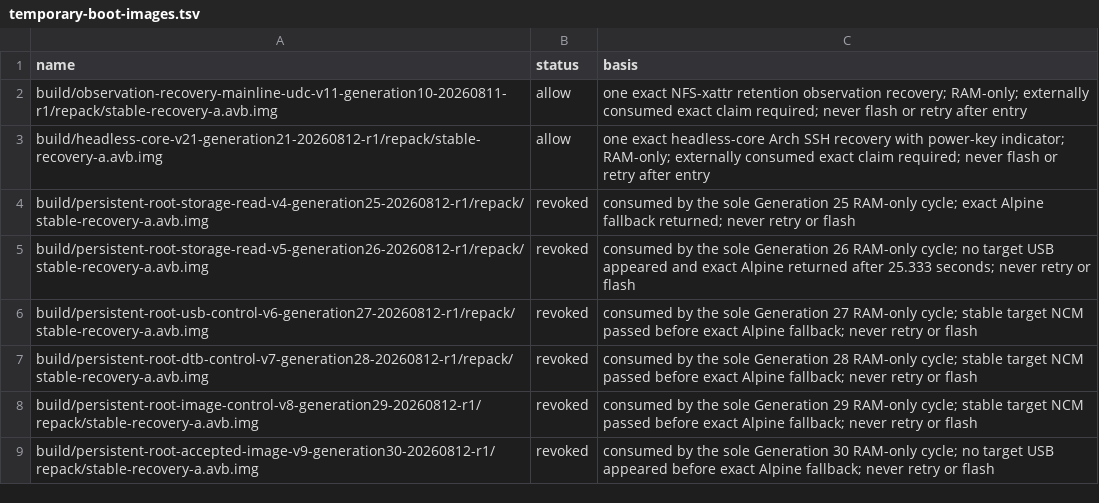
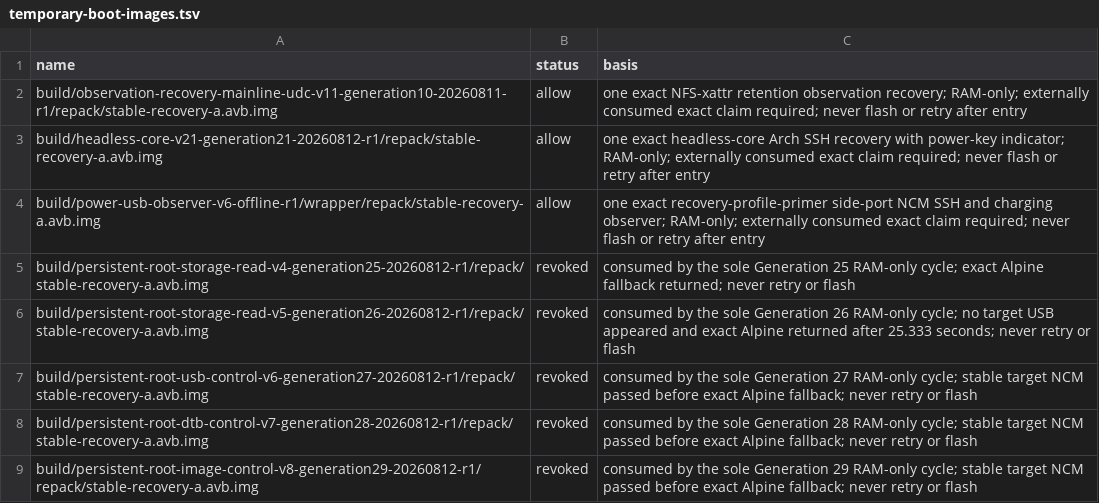
Before and after one commit to klimovich008/rog5-linux, a TSV file: manifests/temporary-boot-images.tsv, drawn as a sheet; only a part is shown; the shorter side is filled out with more unchanged rows; the diff names each change by its address in the sheet, - before the commit and + after, or states it on an @@ line.

```diff
--- a/manifests/temporary-boot-images.tsv
+++ b/manifests/temporary-boot-images.tsv
+row 4: build/power-usb-observer-v6-offline-r1/wrapper/repack/stable-recovery-a.avb.img | allow | one exact recovery-profile-primer side-port NCM SSH and charging observer; RAM-only; externally consumed exact claim required; never flash or retry after entry
```
Also changed, not shown: manifests/artifacts.tsv, 7 other files.
